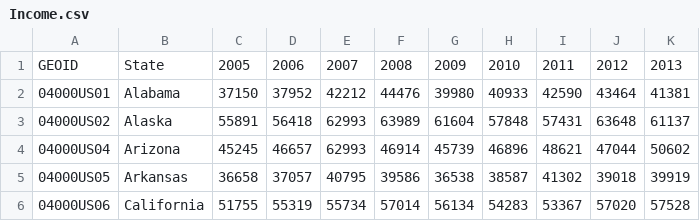
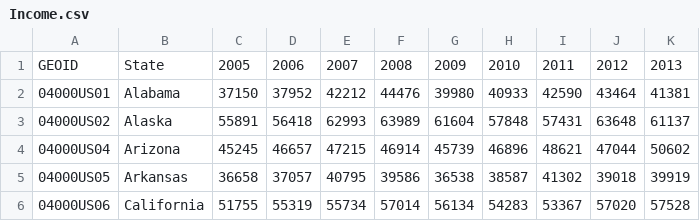
Before and after one commit to boppanaravisastry/Problem-Solving-in-Programming-Python-L2-June-2019, a CSV file: DataFiles/Income.csv, drawn as a sheet.

```diff
--- a/DataFiles/Income.csv
+++ b/DataFiles/Income.csv
@@ -3,3 +3,3 @@ GEOID,State,2005,2006,2007,2008,2009,2010,2011,2012,2013
 04000US02,Alaska,55891,56418,62993,63989,61604,57848,57431,63648,61137
-04000US04,Arizona,45245,46657,62993,46914,45739,46896,48621,47044,50602
+04000US04,Arizona,45245,46657,47215,46914,45739,46896,48621,47044,50602
 04000US05,Arkansas,36658,37057,40795,39586,36538,38587,41302,39018,39919
```
Also changed, not shown: 5 other files.
